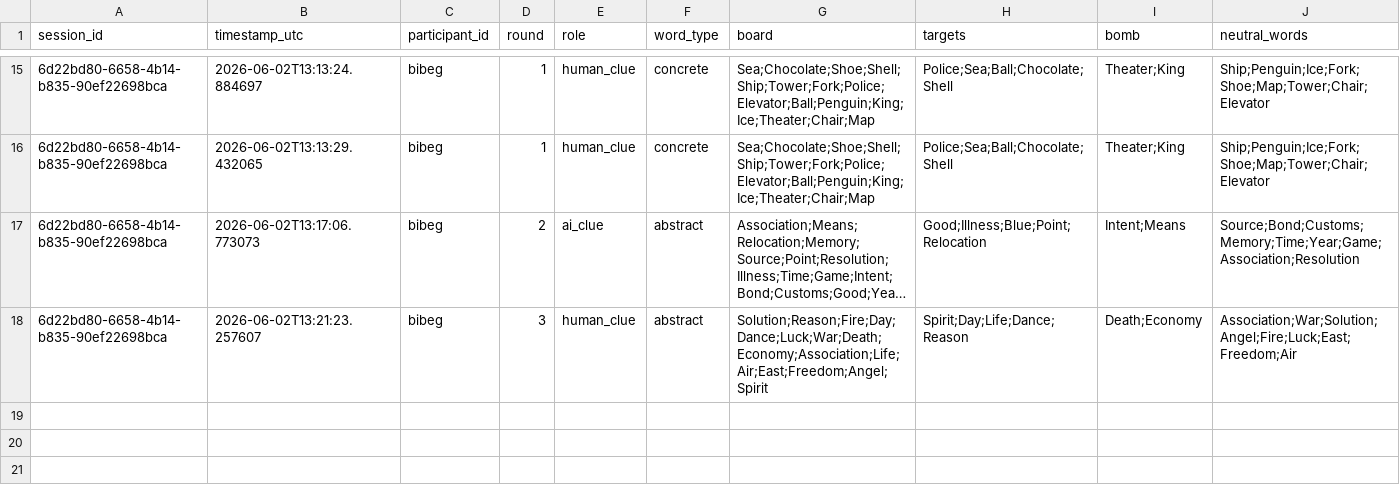
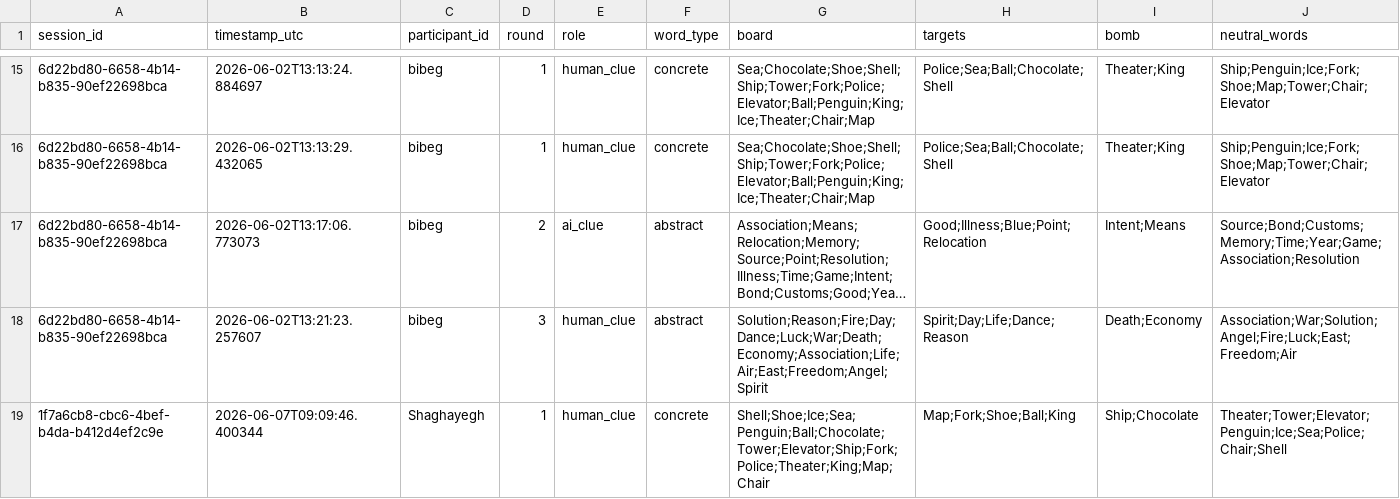
Before and after one commit to Shima1994/human-ai-game, a CSV file: data/game_rounds.csv, drawn as a sheet; only a part is shown, gaps mark what is left out; long unchanged cells end in …; rows hold the shown columns only; the diff names each change by its address in the sheet, - before the commit and + after, or states it on an @@ line.

Commit message:
Append word game round data

```diff
--- a/data/game_rounds.csv
+++ b/data/game_rounds.csv
+row 19: 1f7a6cb8-cbc6-4bef-b4da-b412d4ef2c9e | 2026-06-07T09:09:46.400344 | Shaghayegh | 1 | human_clue | concrete | Shell;Shoe;Ice;Sea;Penguin;Ball;Chocolate;Tower;Elevator;Ship;Fork;Police;Theater;King;Map;Chair | Map;Fork;Shoe;Ball;King | Ship;Chocolate | Theater;Tower;Elevator;Penguin;Ice;Sea;Police;Chair;Shell
```
